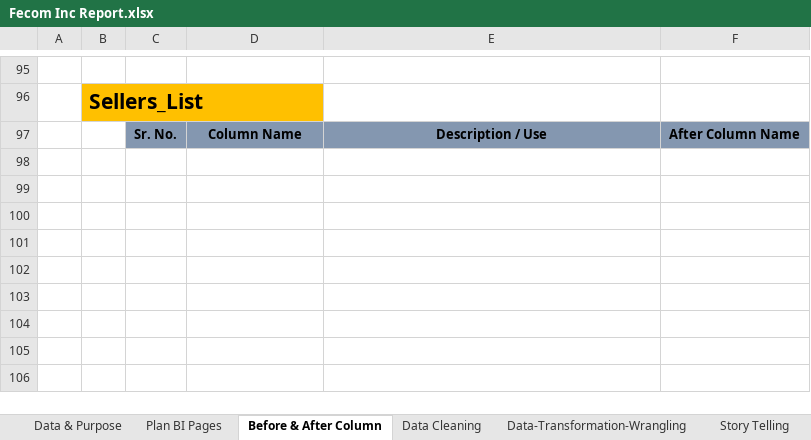
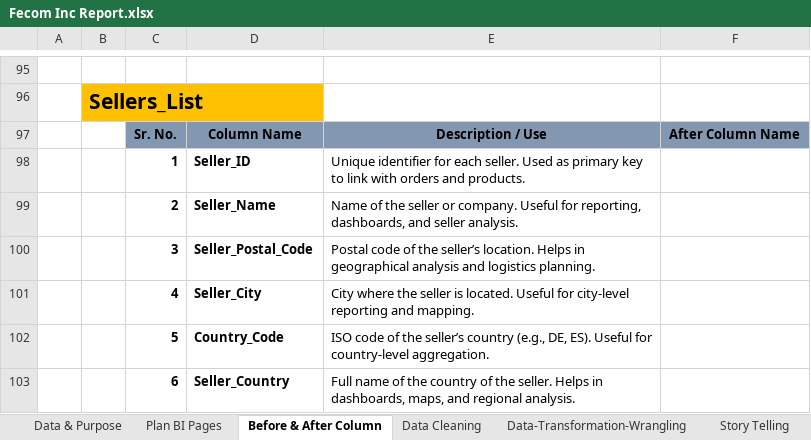
Before and after one commit to prafullwahatule/BI-Fecom-Inc-Report, an Excel workbook: Report/Fecom Inc Report.xlsx, sheet Before & After Column, drawn as a sheet; only a part is shown, gaps mark what is left out; values as stored, in another font and other column widths than the file's, no borders; the diff names each change by its address in the sheet, - before the commit and + after, or states it on an @@ line.

Commit message:
Load All Data Tables in Power BI After Transformation

```diff
--- a/Report/Fecom Inc Report.xlsx (sheet Before & After Column)
+++ b/Report/Fecom Inc Report.xlsx (sheet Before & After Column)
+row 98:  |  | 1 | Seller_ID | Unique identifier for each seller. Used as primary key to link with orders and products.
+row 99:  |  | 2 | Seller_Name | Name of the seller or company. Useful for reporting, dashboards, and seller analysis.
+row 100:  |  | 3 | Seller_Postal_Code | Postal code of the seller’s location. Helps in geographical analysis and logistics planning.
+row 101:  |  | 4 | Seller_City | City where the seller is located. Useful for city-level reporting and mapping.
+row 102:  |  | 5 | Country_Code | ISO code of the seller’s country (e.g., DE, ES). Useful for country-level aggregation.
+row 103:  |  | 6 | Seller_Country | Full name of the country of the seller. Helps in dashboards, maps, and regional analysis.
```
Also changed, not shown: sheet Data Cleaning, sheet Data & Purpose, 2 other files.
